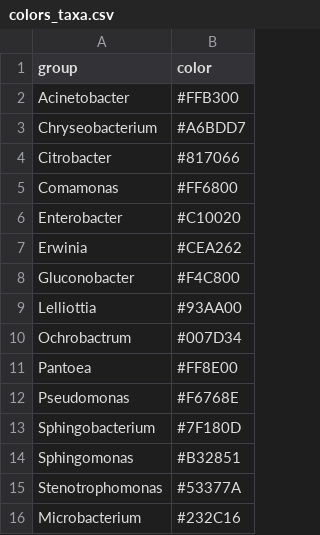
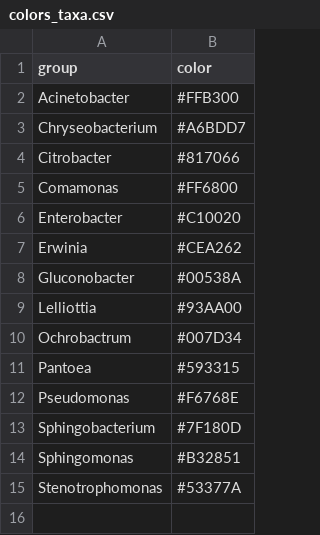
Before and after one commit to jotech/cembio-dynamics, a CSV file: dat/colors_taxa.csv, drawn as a sheet.

```diff
--- a/dat/colors_taxa.csv
+++ b/dat/colors_taxa.csv
@@ -7,6 +7,6 @@ Enterobacter,#C10020
 Erwinia,#CEA262
-Gluconobacter,#F4C800
+Gluconobacter,#00538A
 Lelliottia,#93AA00
 Ochrobactrum,#007D34
-Pantoea,#FF8E00
+Pantoea,#593315
 Pseudomonas,#F6768E
@@ -15,2 +15 @@ Sphingomonas,#B32851
 Stenotrophomonas,#53377A
-Microbacterium,#232C16
```
Also changed, not shown: 7 other files.
